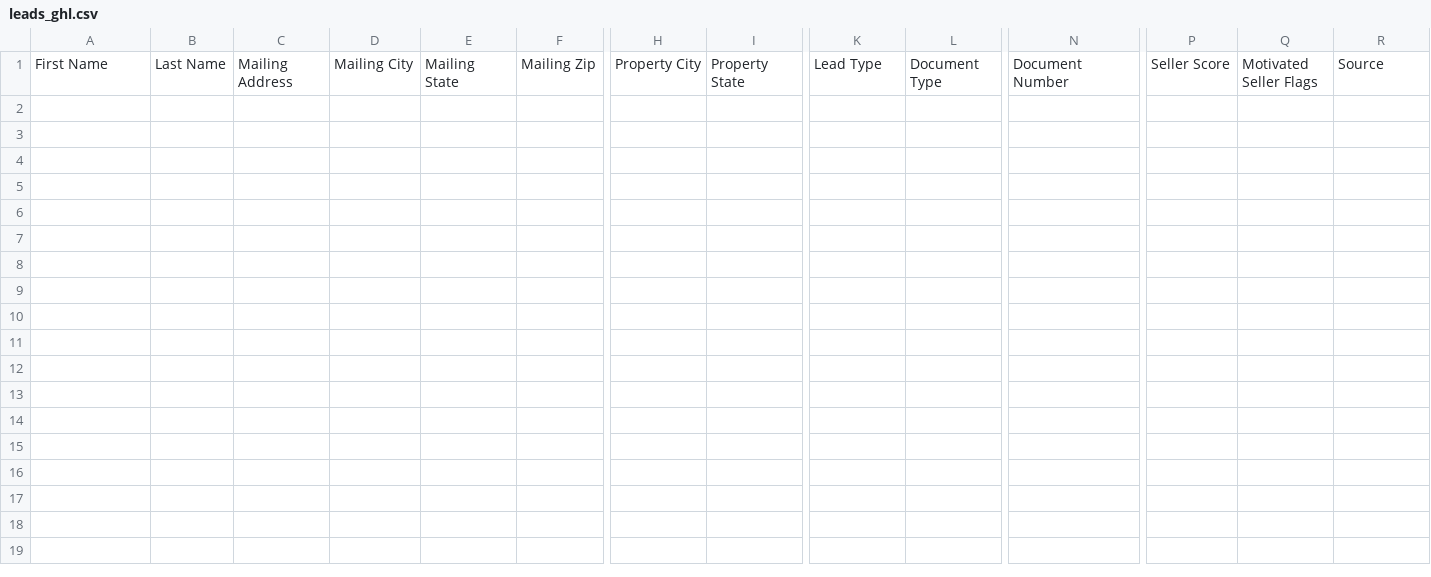
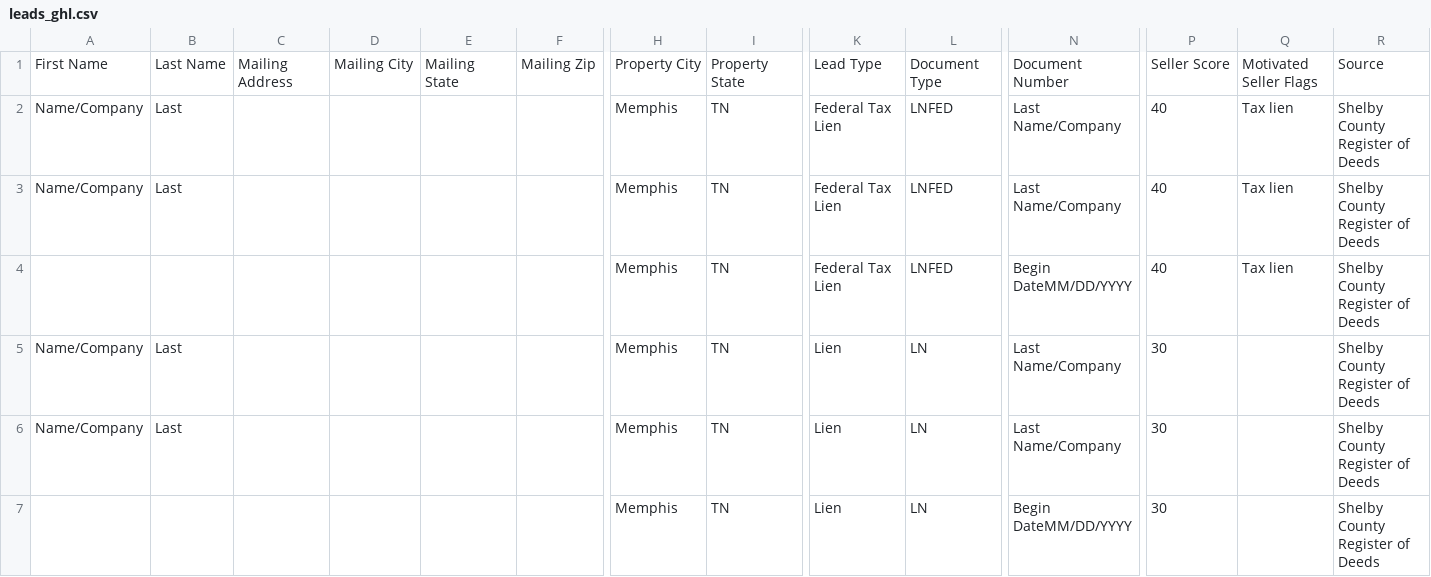
Before and after one commit to kainatali-png/shelby-intel, a CSV file: data/leads_ghl.csv, drawn as a sheet; only a part is shown, gaps mark what is left out; rows hold the shown columns only; the diff names each change by its address in the sheet, - before the commit and + after, or states it on an @@ line.

```diff
--- a/data/leads_ghl.csv
+++ b/data/leads_ghl.csv
+row 2: Name/Company | Last |  |  |  |  | Memphis | TN | Federal Tax Lien | LNFED | Last Name/Company | 40 | Tax lien | Shelby County Register of Deeds
+row 3: Name/Company | Last |  |  |  |  | Memphis | TN | Federal Tax Lien | LNFED | Last Name/Company | 40 | Tax lien | Shelby County Register of Deeds
+row 4:  |  |  |  |  |  | Memphis | TN | Federal Tax Lien | LNFED | Begin DateMM/DD/YYYY | 40 | Tax lien | Shelby County Register of Deeds
+row 5: Name/Company | Last |  |  |  |  | Memphis | TN | Lien | LN | Last Name/Company | 30 |  | Shelby County Register of Deeds
+row 6: Name/Company | Last |  |  |  |  | Memphis | TN | Lien | LN | Last Name/Company | 30 |  | Shelby County Register of Deeds
+row 7:  |  |  |  |  |  | Memphis | TN | Lien | LN | Begin DateMM/DD/YYYY | 30 |  | Shelby County Register of Deeds
```
Also changed, not shown: 2 other files.
